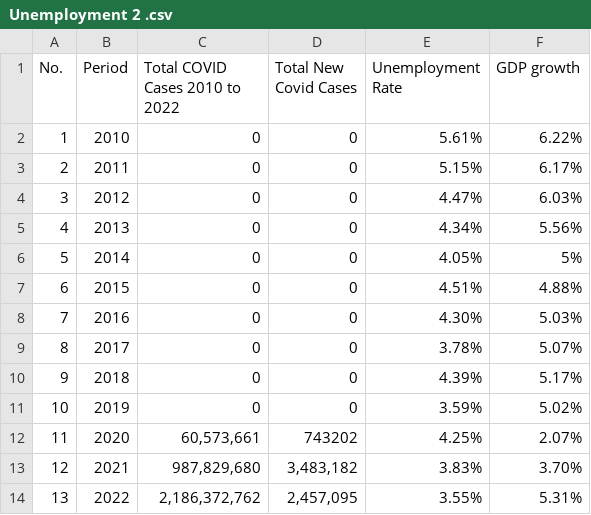
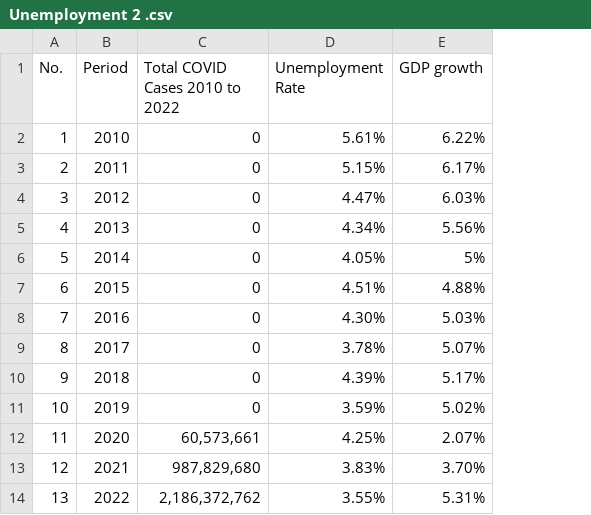
Before and after one commit to yt2510/test, a CSV file: Unemployment 2 .csv, drawn as a sheet; the diff names each change by its address in the sheet, - before the commit and + after, or states it on an @@ line.

Commit message:
Add files via upload

```diff
--- a/Unemployment 2 .csv
+++ b/Unemployment 2 .csv
-column D (Total New Covid Cases), rows 2-14: 0 | 0 | 0 | 0 | 0 | 0 | 0 | 0 | 0 | 0 | 743202 | 3,483,182 | 2,457,095
```
